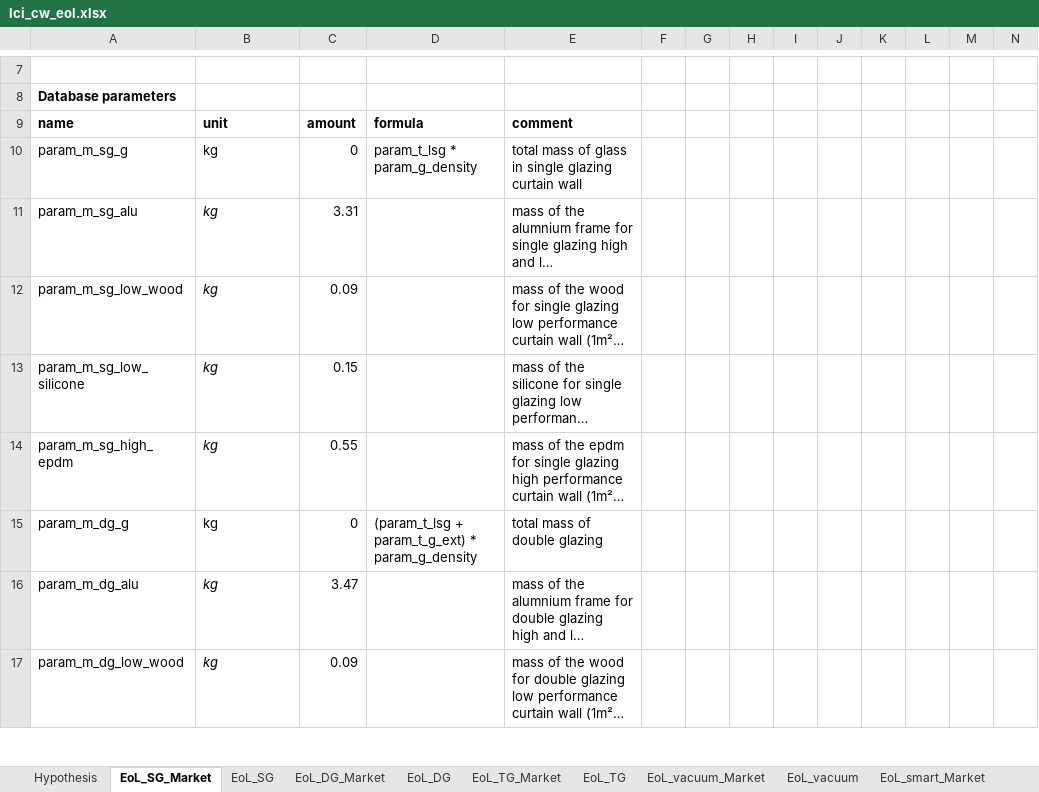
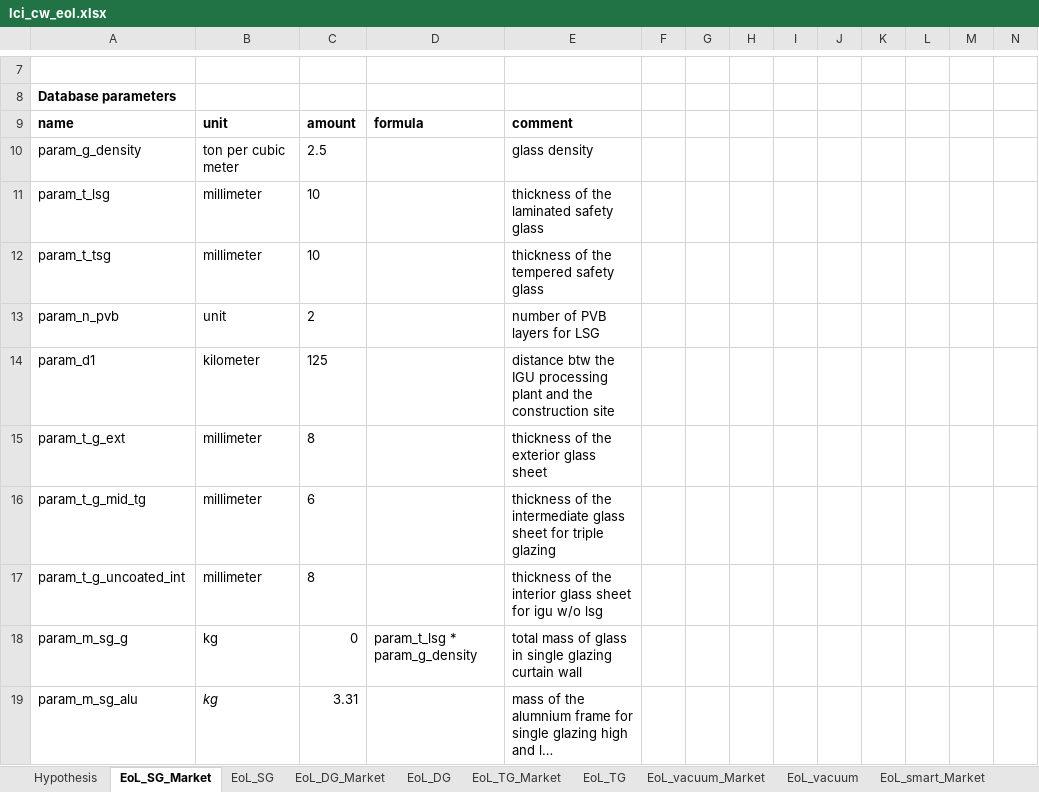
Before and after one commit to JeanSouv/LCA_IGUs, an Excel workbook: files/lci_cw_eol.xlsx, sheet EoL_SG_Market, drawn as a sheet; only a part is shown, gaps mark what is left out; the shorter side is filled out with more unchanged rows; long unchanged cells end in …; values as stored, in another font and other column widths than the file's, no borders; rows hold the shown columns only; the diff names each change by its address in the sheet, - before the commit and + after, or states it on an @@ line.

```diff
--- a/files/lci_cw_eol.xlsx (sheet EoL_SG_Market)
+++ b/files/lci_cw_eol.xlsx (sheet EoL_SG_Market)
+row 10: param_g_density | ton per cubic meter | 2.5 |  | glass density
+row 11: param_t_lsg | millimeter | 10 |  | thickness of the laminated safety glass
+row 12: param_t_tsg | millimeter | 10 |  | thickness of the tempered safety glass
+row 13: param_n_pvb | unit | 2 |  | number of PVB layers for LSG
+row 14: param_d1 | kilometer | 125 |  | distance btw the IGU processing plant and the construction site
+row 15: param_t_g_ext | millimeter | 8 |  | thickness of the exterior glass sheet
+row 16: param_t_g_mid_tg | millimeter | 6 |  | thickness of the intermediate glass sheet for triple glazing
+row 17: param_t_g_uncoated_int | millimeter | 8 |  | thickness of the interior glass sheet for igu w/o lsg
```
Also changed, not shown: files/lci_spacers.xlsx, 2 other files.
